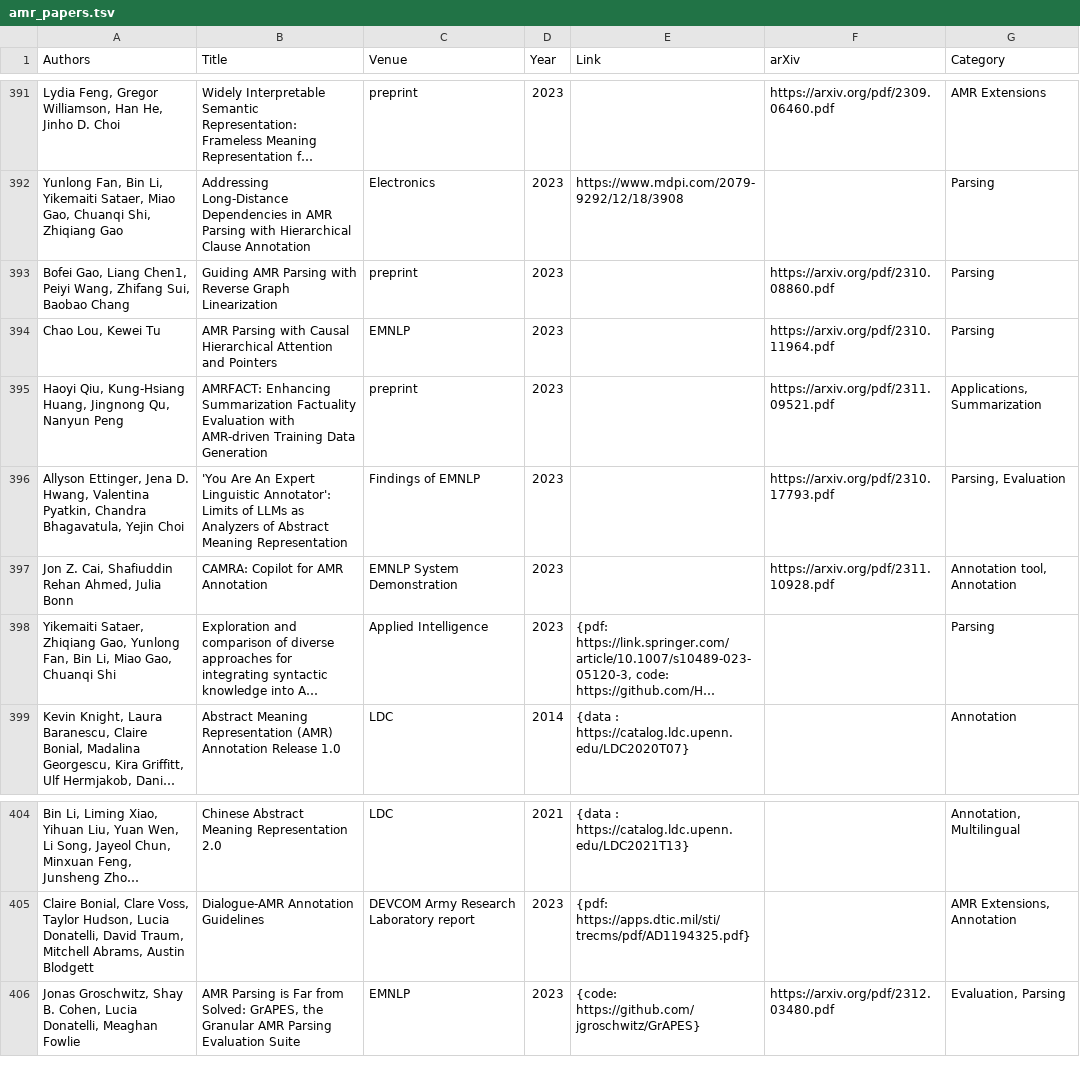
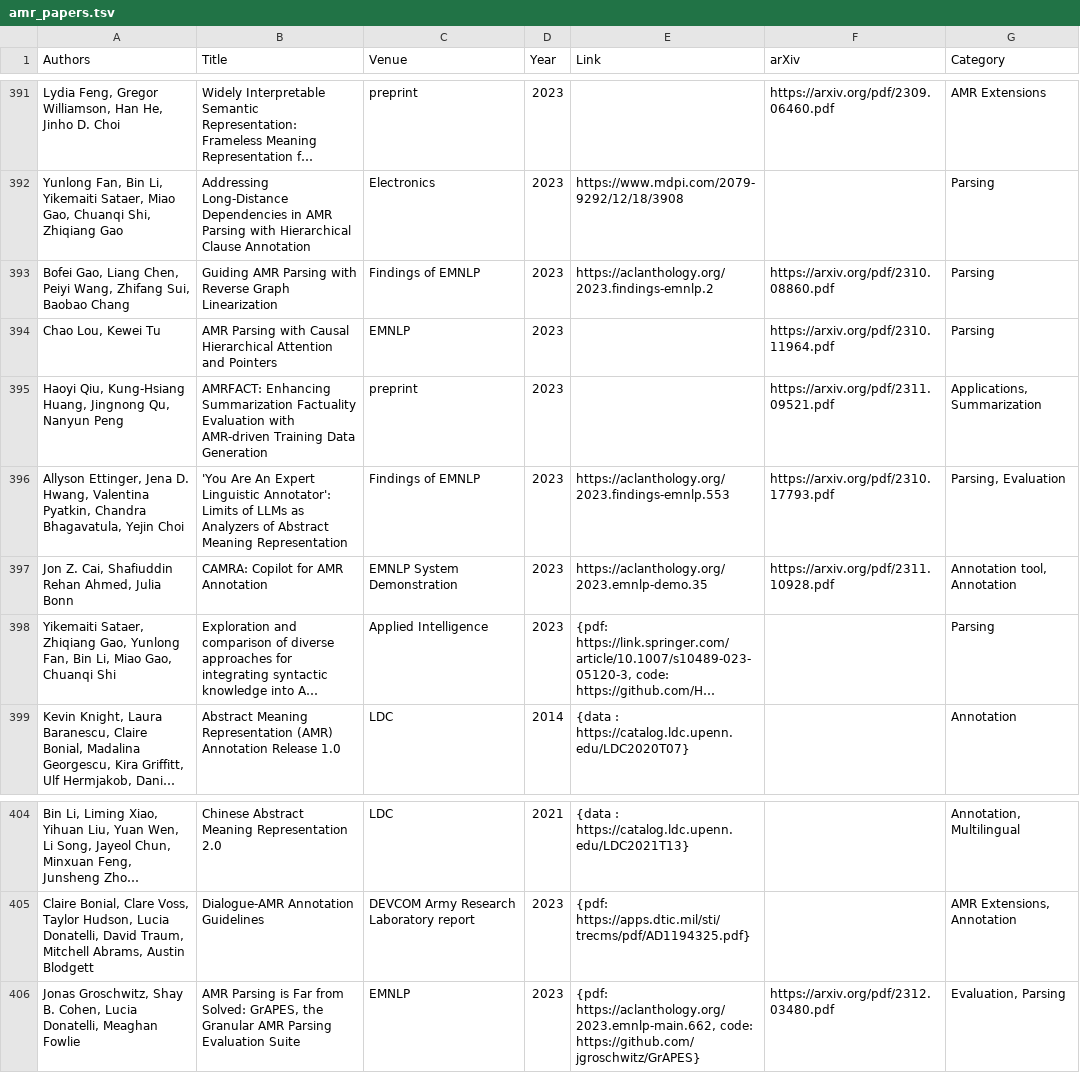
Before and after one commit to nert-nlp/AMR-Bibliography, a TSV file: data/amr_papers.tsv, drawn as a sheet; only a part is shown, gaps mark what is left out; long unchanged cells end in …; the diff names each change by its address in the sheet, - before the commit and + after, or states it on an @@ line.

Commit message:
EMNLP 2023: Anthology links

```diff
--- a/data/amr_papers.tsv
+++ b/data/amr_papers.tsv
-A393 (Authors): …Gao, Liang Chen1, Peiyi Wang,…
+A393 (Authors): …Gao, Liang Chen, Peiyi Wang,…
-C393 (Venue): preprint
+C393 (Venue): Findings of EMNLP
-E393 (Link): (empty)
+E393 (Link): https://aclanthology.org/2023.findings-emnlp.2
-E396 (Link): (empty)
+E396 (Link): https://aclanthology.org/2023.findings-emnlp.553
-E397 (Link): (empty)
+E397 (Link): https://aclanthology.org/2023.emnlp-demo.35
-E406 (Link): {code: https://github.com/jgroschwitz/GrAPES}
+E406 (Link): {pdf: https://aclanthology.org/2023.emnlp-main.662, code: https://github.com/jgroschwitz/GrAPES}
```
